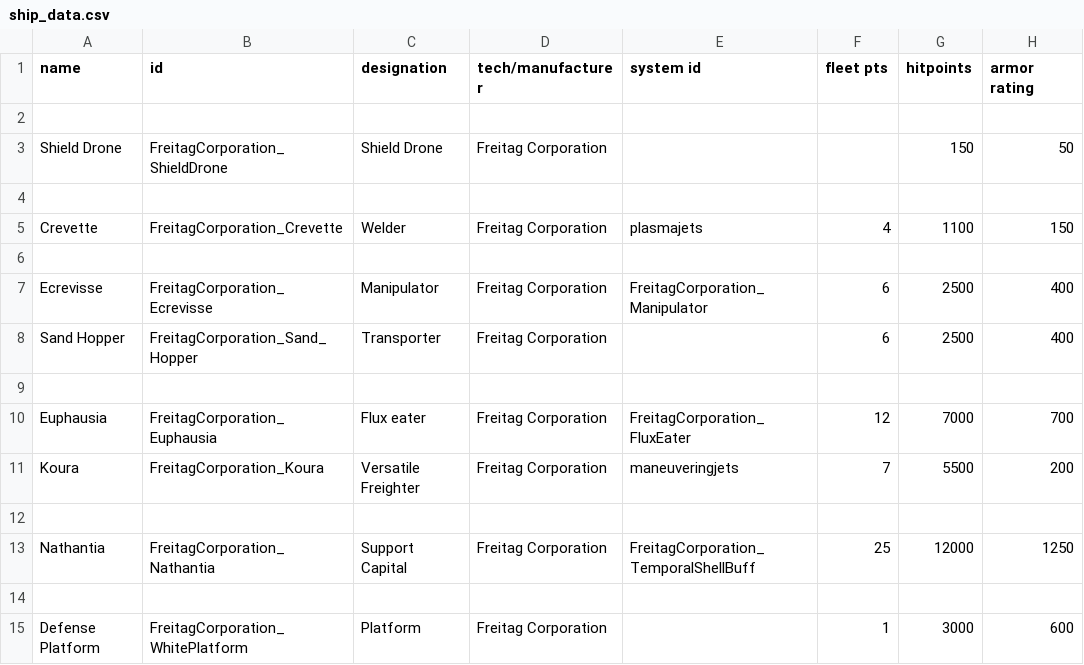
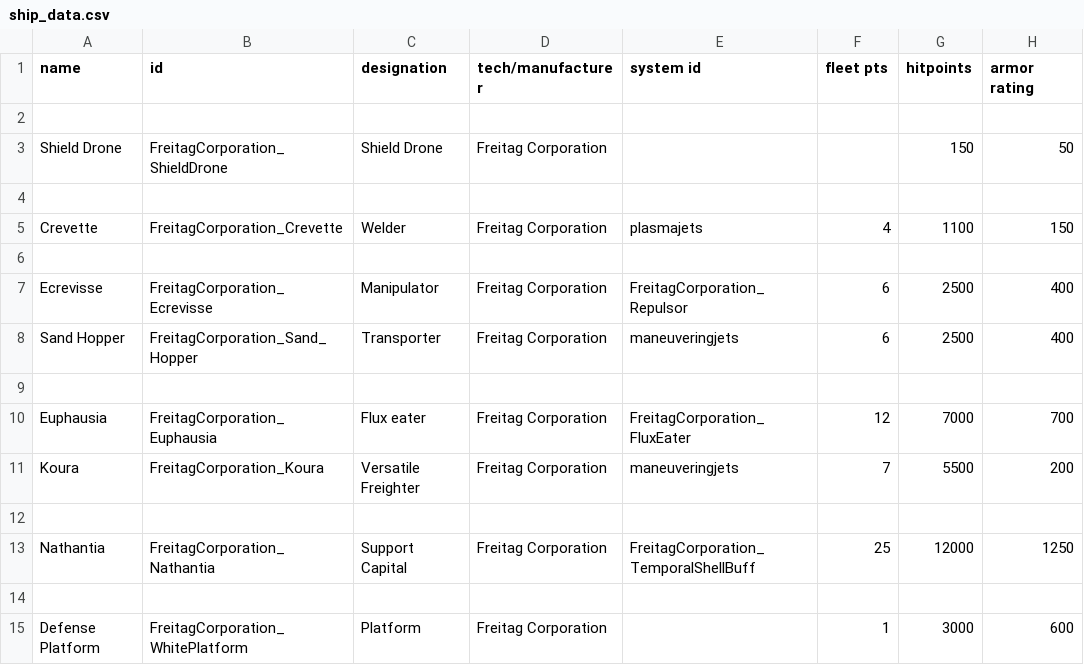
Before and after one commit to Snrasha/FreitagCorporation, a CSV file: data/hulls/ship_data.csv, drawn as a sheet; only a part is shown; the diff names each change by its address in the sheet, - before the commit and + after, or states it on an @@ line.

```diff
--- a/data/hulls/ship_data.csv
+++ b/data/hulls/ship_data.csv
-E7 (system id): FreitagCorporation_Manipulator
+E7 (system id): FreitagCorporation_Repulsor
-E8 (system id): (empty)
+E8 (system id): maneuveringjets
```
Also changed, not shown: data/shipsystems/ship_systems.csv, 6 other files.
